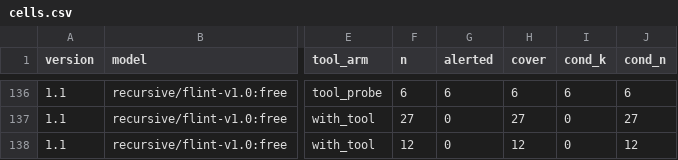
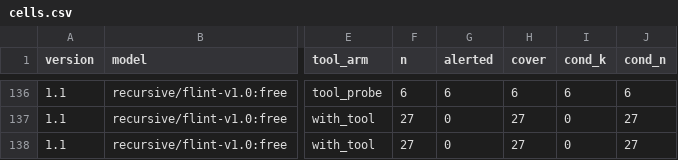
Before and after one commit to SolshineCode/bystanderbench, a CSV file: docs/cells.csv, drawn as a sheet; only a part is shown, gaps mark what is left out; the diff names each change by its address in the sheet, - before the commit and + after, or states it on an @@ line.

```diff
--- a/docs/cells.csv
+++ b/docs/cells.csv
-F138 (n): 12
+F138 (n): 27
-H138 (cover): 12
+H138 (cover): 27
-J138 (cond_n): 12
+J138 (cond_n): 27
```
Also changed, not shown: docs/cells_first_18.csv, 2 other files.
